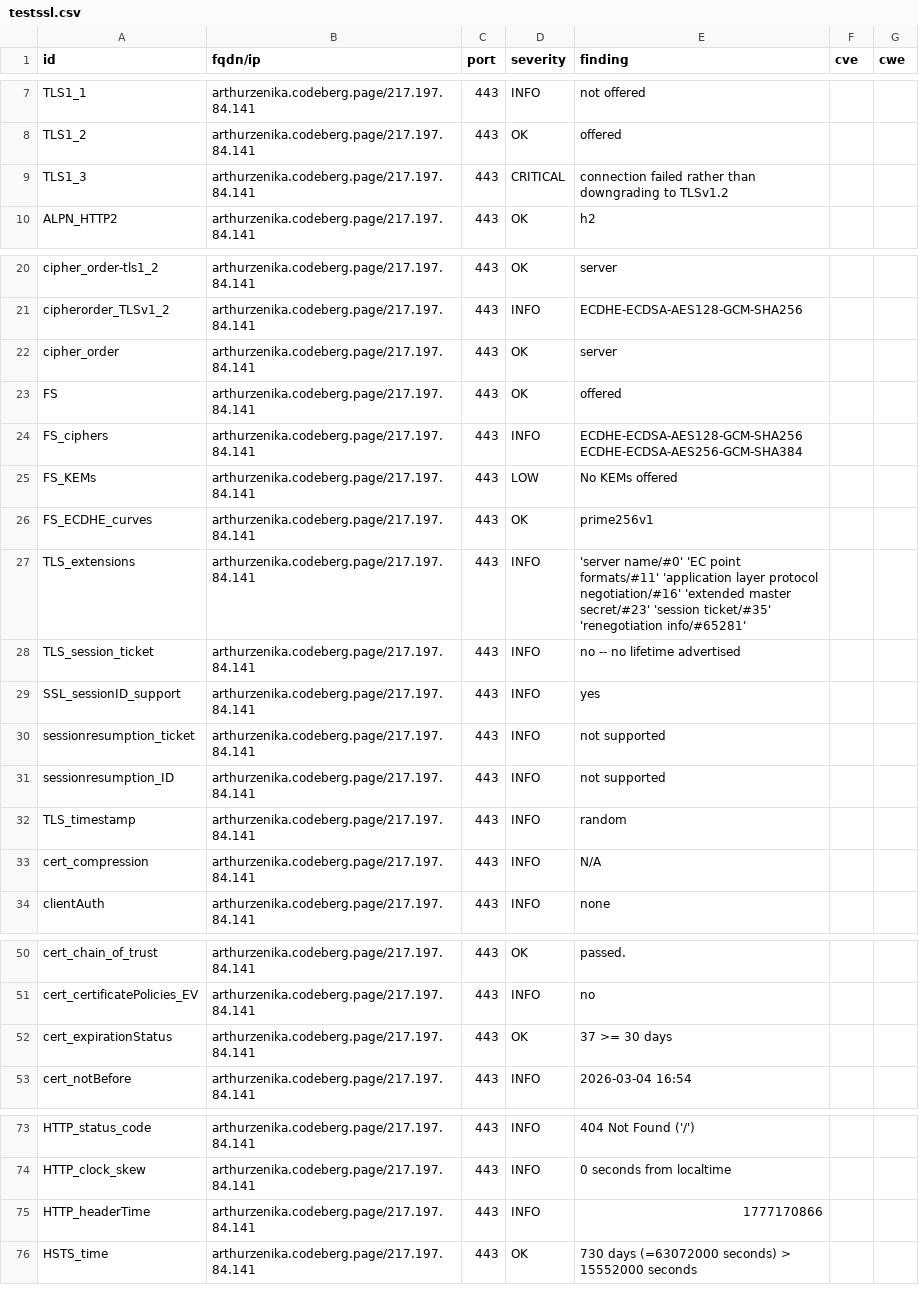
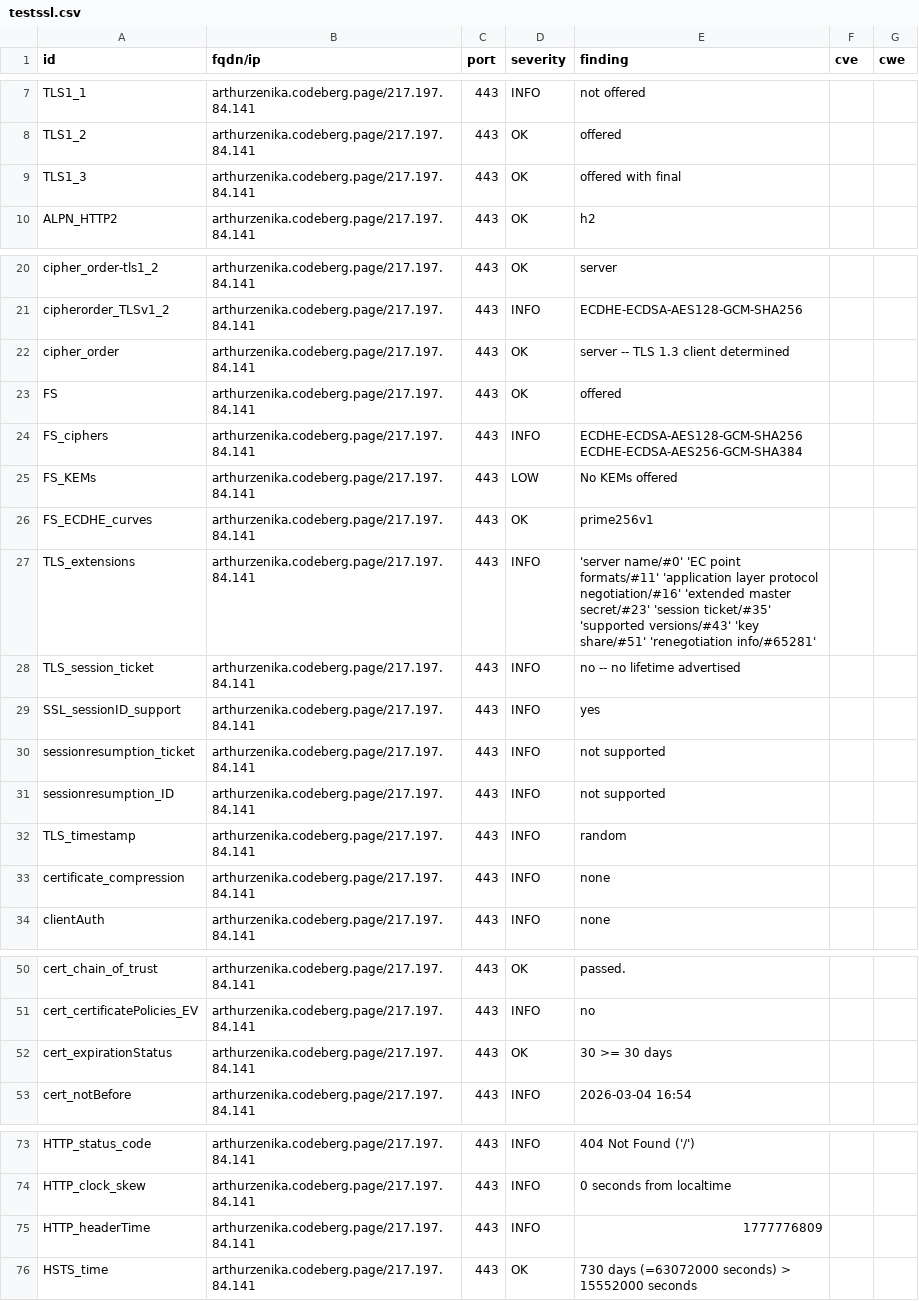
Before and after one commit to arthurzenika/dashlord-zenika, a CSV file: results/aHR0cHM6Ly9hcnRodXJ6ZW5pa2EuY29kZWJlcmcucGFnZS9ibG9nLw==/testssl.csv, drawn as a sheet; only a part is shown, gaps mark what is left out.

```diff
--- a/results/aHR0cHM6Ly9hcnRodXJ6ZW5pa2EuY29kZWJlcmcucGFnZS9ibG9nLw==/testssl.csv
+++ b/results/aHR0cHM6Ly9hcnRodXJ6ZW5pa2EuY29kZWJlcmcucGFnZS9ibG9nLw==/testssl.csv
@@ -8,3 +8,3 @@
 "TLS1_2","arthurzenika.codeberg.page/217.197.84.141","443","OK","offered","",""
-"TLS1_3","arthurzenika.codeberg.page/217.197.84.141","443","CRITICAL","connection failed rather than downgrading to TLSv1.2","",""
+"TLS1_3","arthurzenika.codeberg.page/217.197.84.141","443","OK","offered with final","",""
 "ALPN_HTTP2","arthurzenika.codeberg.page/217.197.84.141","443","OK","h2","",""
@@ -21,3 +21,3 @@
 "cipherorder_TLSv1_2","arthurzenika.codeberg.page/217.197.84.141","443","INFO","ECDHE-ECDSA-AES128-GCM-SHA256","",""
-"cipher_order","arthurzenika.codeberg.page/217.197.84.141","443","OK","server","",""
+"cipher_order","arthurzenika.codeberg.page/217.197.84.141","443","OK","server -- TLS 1.3 client determined","",""
 "FS","arthurzenika.codeberg.page/217.197.84.141","443","OK","offered","",""
@@ -26,3 +26,3 @@
 "FS_ECDHE_curves","arthurzenika.codeberg.page/217.197.84.141","443","OK","prime256v1","",""
-"TLS_extensions","arthurzenika.codeberg.page/217.197.84.141","443","INFO","'server name/#0' 'EC point formats/#11' 'application layer protocol negotiation/#16' 'extended master secret/#23' 'session ticket/#35' 'renegotiation info/#65281'","",""
+"TLS_extensions","arthurzenika.codeberg.page/217.197.84.141","443","INFO","'server name/#0' 'EC point formats/#11' 'application layer protocol negotiation/#16' 'extended master secret/#23' 'session ticket/#35' 'supported versions/#43' 'key share/#51' 'renegotiation info/#65281'","",""
 "TLS_session_ticket","arthurzenika.codeberg.page/217.197.84.141","443","INFO","no -- no lifetime advertised","",""
@@ -32,3 +32,3 @@
 "TLS_timestamp","arthurzenika.codeberg.page/217.197.84.141","443","INFO","random","",""
-"cert_compression","arthurzenika.codeberg.page/217.197.84.141","443","INFO","N/A","",""
+"certificate_compression","arthurzenika.codeberg.page/217.197.84.141","443","INFO","none","",""
 "clientAuth","arthurzenika.codeberg.page/217.197.84.141","443","INFO","none","",""
@@ -51,3 +51,3 @@
 "cert_certificatePolicies_EV","arthurzenika.codeberg.page/217.197.84.141","443","INFO","no","",""
-"cert_expirationStatus","arthurzenika.codeberg.page/217.197.84.141","443","OK","37 >= 30 days","",""
+"cert_expirationStatus","arthurzenika.codeberg.page/217.197.84.141","443","OK","30 >= 30 days","",""
 "cert_notBefore","arthurzenika.codeberg.page/217.197.84.141","443","INFO","2026-03-04 16:54","",""
@@ -74,3 +74,3 @@
 "HTTP_clock_skew","arthurzenika.codeberg.page/217.197.84.141","443","INFO","0 seconds from localtime","",""
-"HTTP_headerTime","arthurzenika.codeberg.page/217.197.84.141","443","INFO","1777170866","",""
+"HTTP_headerTime","arthurzenika.codeberg.page/217.197.84.141","443","INFO","1777776809","",""
 "HSTS_time","arthurzenika.codeberg.page/217.197.84.141","443","OK","730 days (=63072000 seconds) > 15552000 seconds","",""
```
Also changed, not shown: 9 other files.
